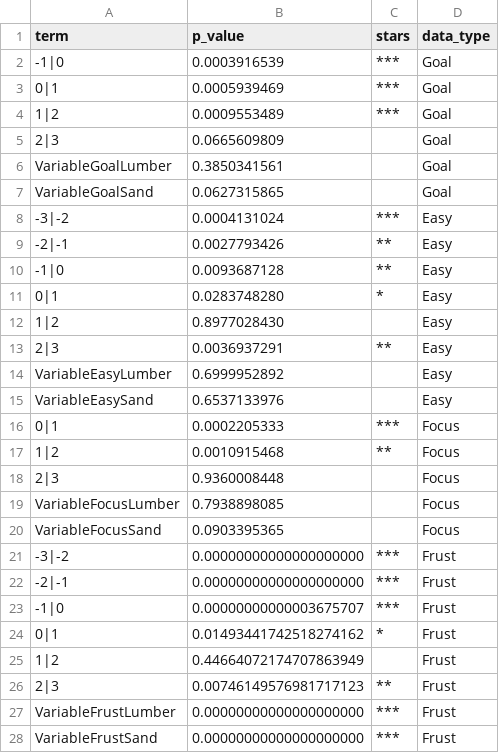
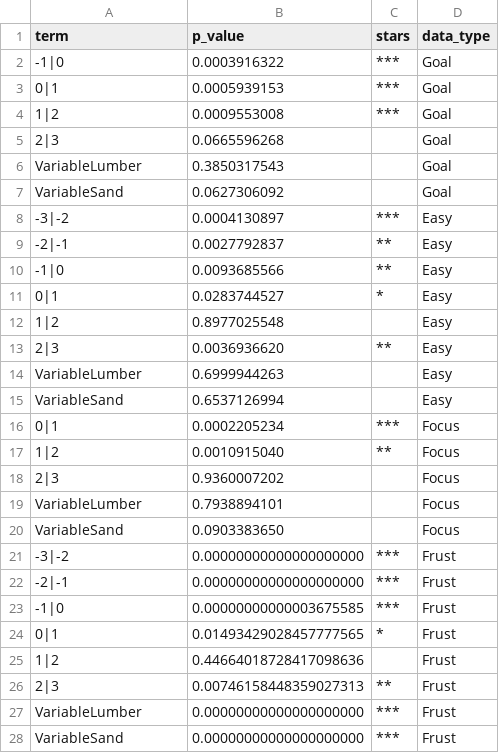
Before and after one commit to Aphushiro/Med6-Rproject, a CSV file: all_model_results.csv, drawn as a sheet; only a part is shown; the diff covers the shown part only.

```diff
--- a/all_model_results.csv
+++ b/all_model_results.csv
@@ -1,28 +1,28 @@
 term,p_value,stars,data_type
--1|0,0.0003916539,***,Goal
-0|1,0.0005939469,***,Goal
-1|2,0.0009553489,***,Goal
-2|3,0.0665609809,,Goal
-VariableGoalLumber,0.3850341561,,Goal
-VariableGoalSand,0.0627315865,,Goal
--3|-2,0.0004131024,***,Easy
--2|-1,0.0027793426,**,Easy
--1|0,0.0093687128,**,Easy
-0|1,0.0283748280,*,Easy
-1|2,0.8977028430,,Easy
-2|3,0.0036937291,**,Easy
-VariableEasyLumber,0.6999952892,,Easy
-VariableEasySand,0.6537133976,,Easy
-0|1,0.0002205333,***,Focus
-1|2,0.0010915468,**,Focus
-2|3,0.9360008448,,Focus
-VariableFocusLumber,0.7938898085,,Focus
-VariableFocusSand,0.0903395365,,Focus
+-1|0,0.0003916322,***,Goal
+0|1,0.0005939153,***,Goal
+1|2,0.0009553008,***,Goal
+2|3,0.0665596268,,Goal
+VariableLumber,0.3850317543,,Goal
+VariableSand,0.0627306092,,Goal
+-3|-2,0.0004130897,***,Easy
+-2|-1,0.0027792837,**,Easy
+-1|0,0.0093685566,**,Easy
+0|1,0.0283744527,*,Easy
+1|2,0.8977025548,,Easy
+2|3,0.0036936620,**,Easy
+VariableLumber,0.6999944263,,Easy
+VariableSand,0.6537126994,,Easy
+0|1,0.0002205234,***,Focus
+1|2,0.0010915040,**,Focus
+2|3,0.9360007202,,Focus
+VariableLumber,0.7938894101,,Focus
+VariableSand,0.0903383650,,Focus
 -3|-2,0.00000000000000000000,***,Frust
 -2|-1,0.00000000000000000000,***,Frust
--1|0,0.00000000000003675707,***,Frust
-0|1,0.01493441742518274162,*,Frust
-1|2,0.44664072174707863949,,Frust
-2|3,0.00746149576981717123,**,Frust
-VariableFrustLumber,0.00000000000000000000,***,Frust
-VariableFrustSand,0.00000000000000000000,***,Frust
+-1|0,0.00000000000003675585,***,Frust
+0|1,0.01493429028457777565,*,Frust
+1|2,0.44664018728417098636,,Frust
+2|3,0.00746158448359027313,**,Frust
+VariableLumber,0.00000000000000000000,***,Frust
+VariableSand,0.00000000000000000000,***,Frust
```
Also changed, not shown: 64 edited cells elsewhere in this file, 47 other files.
